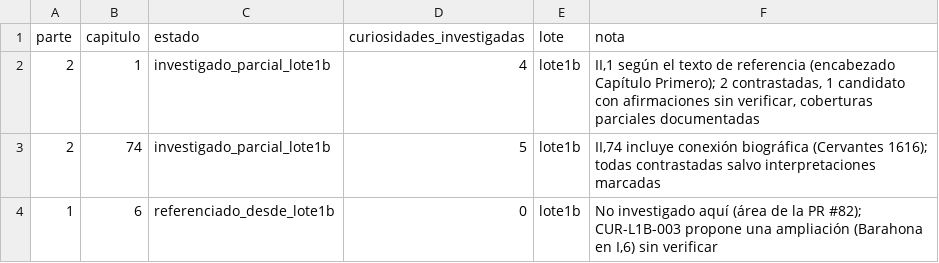
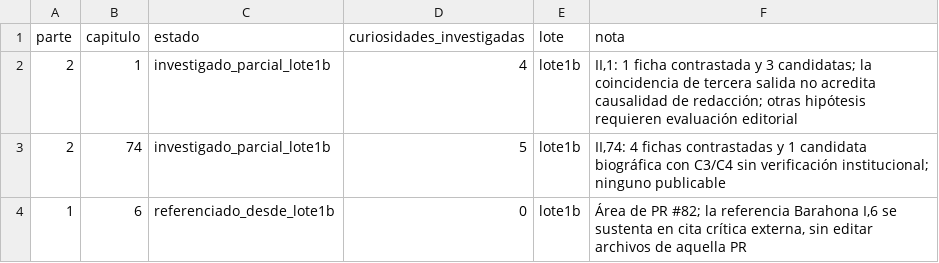
Before and after one commit to JavierRB35/El_Quijote_App, a CSV file: research/curiosidades/cobertura_lote1b.csv, drawn as a sheet.

Commit message:
research(lote1b): corregir resumen CSV de estados editoriales

```diff
--- a/research/curiosidades/cobertura_lote1b.csv
+++ b/research/curiosidades/cobertura_lote1b.csv
@@ -1,4 +1,4 @@
 parte,capitulo,estado,curiosidades_investigadas,lote,nota
-2,1,investigado_parcial_lote1b,4,lote1b,"II,1 según el texto de referencia (encabezado Capítulo Primero); 2 contrastadas, 1 candidato con afirmaciones sin verificar, coberturas parciales documentadas"
-2,74,investigado_parcial_lote1b,5,lote1b,"II,74 incluye conexión biográfica (Cervantes 1616); todas contrastadas salvo interpretaciones marcadas"
-1,6,referenciado_desde_lote1b,0,lote1b,"No investigado aquí (área de la PR #82); CUR-L1B-003 propone una ampliación (Barahona en I,6) sin verificar"
+2,1,investigado_parcial_lote1b,4,lote1b,"II,1: 1 ficha contrastada y 3 candidatas; la coincidencia de tercera salida no acredita causalidad de redacción; otras hipótesis requieren evaluación editorial"
+2,74,investigado_parcial_lote1b,5,lote1b,"II,74: 4 fichas contrastadas y 1 candidata biográfica con C3/C4 sin verificación institucional; ninguno publicable"
+1,6,referenciado_desde_lote1b,0,lote1b,"Área de PR #82; la referencia Barahona I,6 se sustenta en cita crítica externa, sin editar archivos de aquella PR"
```
